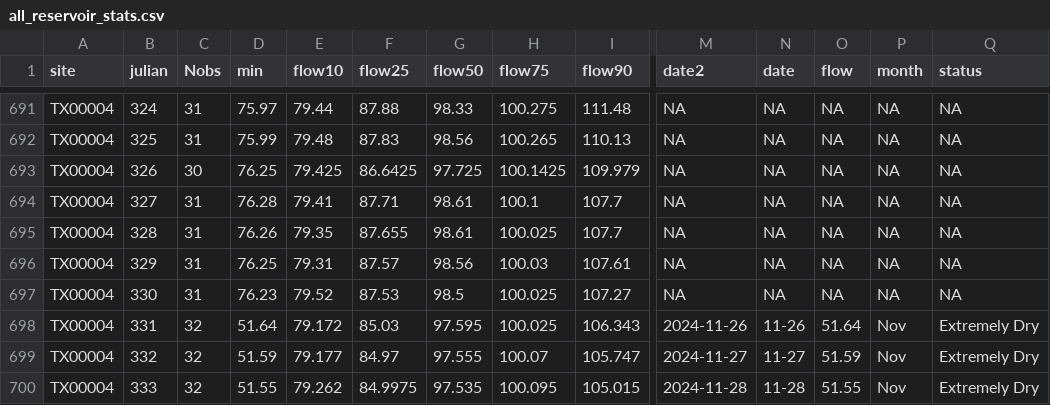
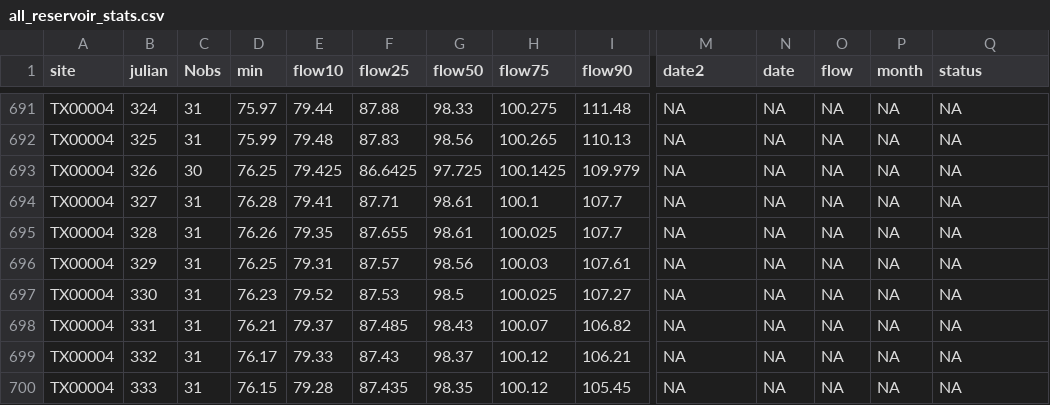
Before and after one commit to dathere/boerne-dashboard, a CSV file: boerne-water-supply/data/reservoirs/all_reservoir_stats.csv, drawn as a sheet; only a part is shown, gaps mark what is left out; the diff covers the shown part only; the diff names each change by its address in the sheet, - before the commit and + after, or states it on an @@ line.

```diff
--- a/boerne-water-supply/data/reservoirs/all_reservoir_stats.csv
+++ b/boerne-water-supply/data/reservoirs/all_reservoir_stats.csv
-C698:C700 (Nobs): 32
+C698:C700 (Nobs): 31
-D698 (min): 51.64
+D698 (min): 76.21
-E698 (flow10): 79.172
+E698 (flow10): 79.37
-F698 (flow25): 85.03
+F698 (flow25): 87.485
-G698 (flow50): 97.595
+G698 (flow50): 98.43
-H698 (flow75): 100.025
+H698 (flow75): 100.07
-I698 (flow90): 106.343
+I698 (flow90): 106.82
-M698 (date2): 2024-11-26
+M698 (date2): NA
-N698 (date): 11-26
+N698 (date): NA
-O698 (flow): 51.64
+O698 (flow): NA
-P698:P700 (month): Nov
+P698:P700 (month): NA
-Q698:Q700 (status): Extremely Dry
+Q698:Q700 (status): NA
-D699 (min): 51.59
+D699 (min): 76.17
-E699 (flow10): 79.177
+E699 (flow10): 79.33
-F699 (flow25): 84.97
+F699 (flow25): 87.43
-G699 (flow50): 97.555
+G699 (flow50): 98.37
-H699 (flow75): 100.07
+H699 (flow75): 100.12
-I699 (flow90): 105.747
+I699 (flow90): 106.21
-M699 (date2): 2024-11-27
+M699 (date2): NA
-N699 (date): 11-27
+N699 (date): NA
-O699 (flow): 51.59
+O699 (flow): NA
-D700 (min): 51.55
+D700 (min): 76.15
-E700 (flow10): 79.262
+E700 (flow10): 79.28
-F700 (flow25): 84.9975
+F700 (flow25): 87.435
-G700 (flow50): 97.535
+G700 (flow50): 98.35
-H700 (flow75): 100.095
+H700 (flow75): 100.12
-I700 (flow90): 105.015
+I700 (flow90): 105.45
-M700 (date2): 2024-11-28
+M700 (date2): NA
-N700 (date): 11-28
+N700 (date): NA
-O700 (flow): 51.55
+O700 (flow): NA
```
Also changed, not shown: 87 edited cells elsewhere in this file, boerne-water-supply/data/streamflow/all_stream_data.csv, boerne-water-supply/data/streamflow/all_stream_stats.csv, 3 other files.
